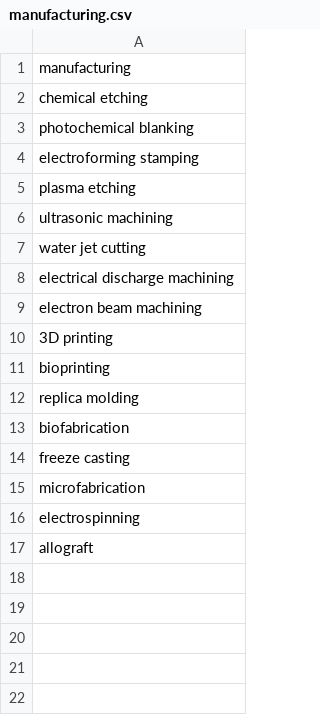
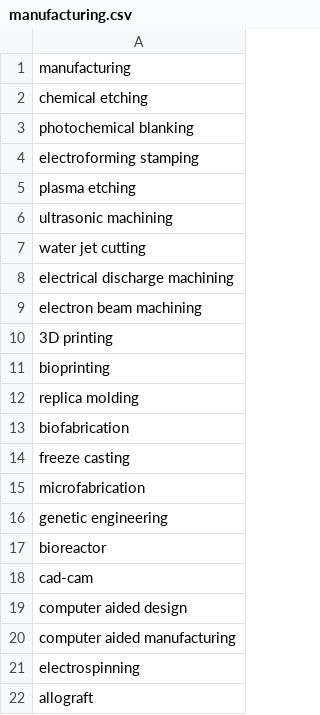
Before and after one commit to jesnyder/bone_maker, a CSV file: user_provided/scaffold_design_elements/manufacturing.csv, drawn as a sheet; the diff names each change by its address in the sheet, - before the commit and + after, or states it on an @@ line.

```diff
--- a/user_provided/scaffold_design_elements/manufacturing.csv
+++ b/user_provided/scaffold_design_elements/manufacturing.csv
+row 16: genetic engineering
+row 17: bioreactor
+row 18: cad-cam
+row 19: computer aided design
+row 20: computer aided manufacturing
```
Also changed, not shown: user_provided/paths/paths.csv, user_provided/scaffold_design_elements/materials-bioactive.csv, 42 other files.
